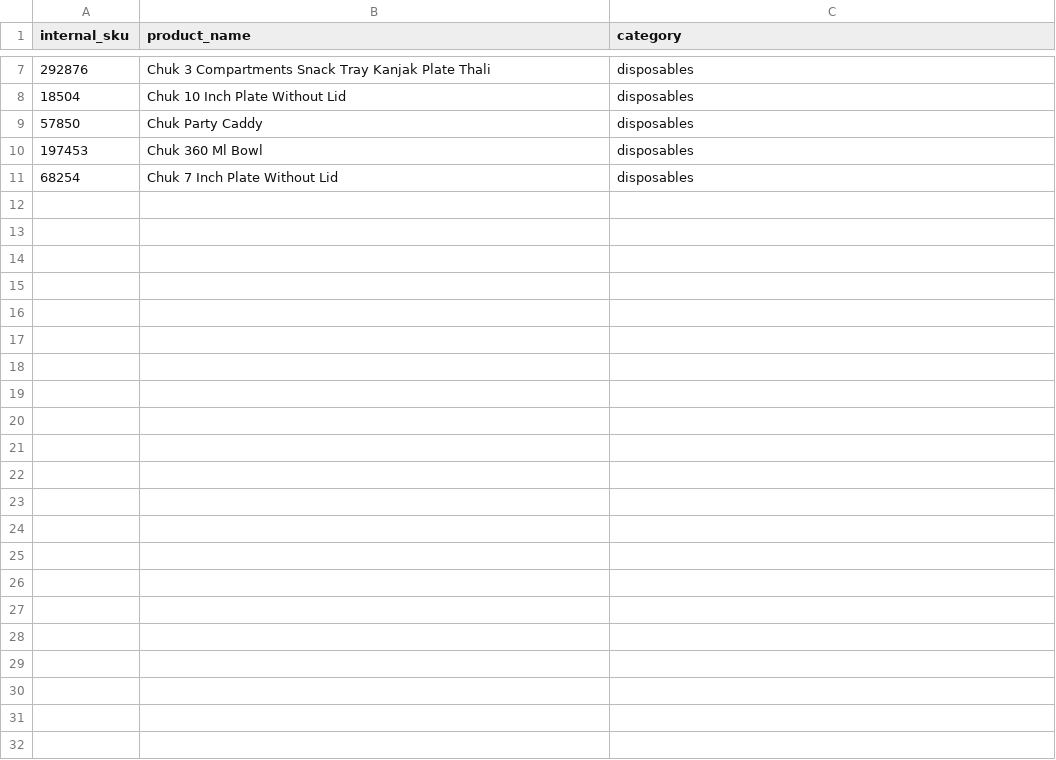
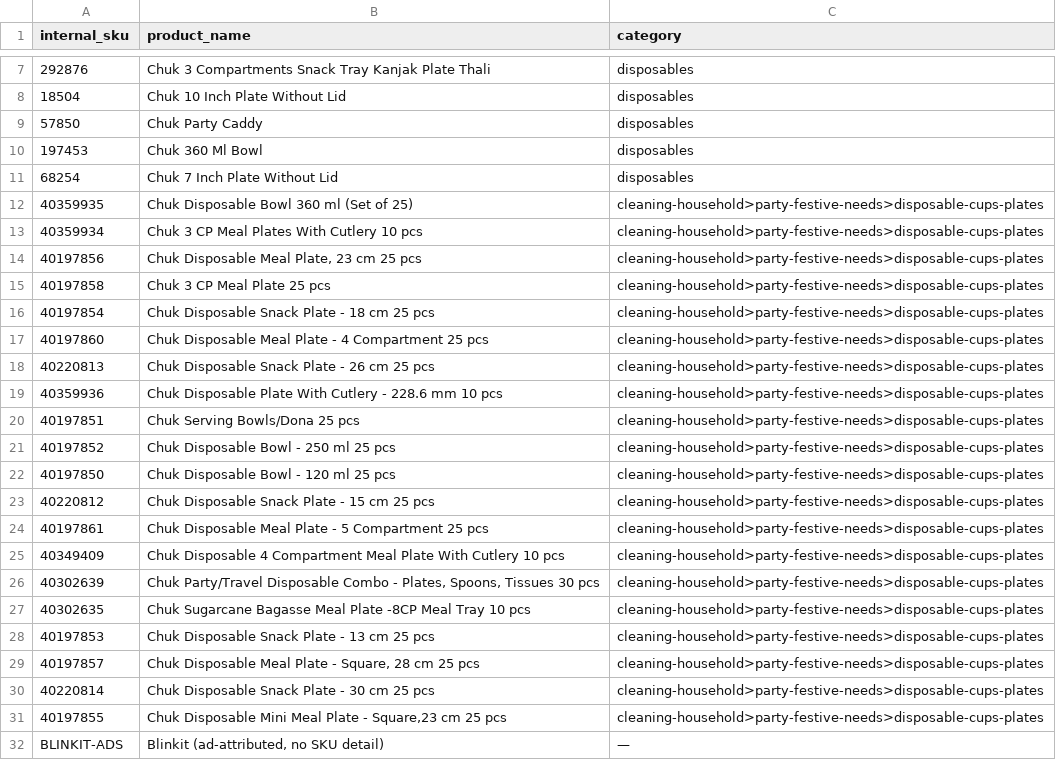
Before and after one commit to daWanderbee/qcomm, a CSV file: data/skus.csv, drawn as a sheet; only a part is shown, gaps mark what is left out.

```diff
--- a/data/skus.csv
+++ b/data/skus.csv
@@ -11 +11,22 @@ internal_sku,product_name,category
 68254,Chuk 7 Inch Plate Without Lid,disposables
+40359935,Chuk Disposable Bowl  360 ml (Set of 25),cleaning-household>party-festive-needs>disposable-cups-plates
+40359934,Chuk 3 CP Meal Plates With Cutlery  10 pcs,cleaning-household>party-festive-needs>disposable-cups-plates
+40197856,"Chuk Disposable Meal Plate, 23 cm  25 pcs",cleaning-household>party-festive-needs>disposable-cups-plates
+40197858,Chuk 3 CP Meal Plate  25 pcs,cleaning-household>party-festive-needs>disposable-cups-plates
+40197854,Chuk Disposable Snack Plate - 18 cm  25 pcs,cleaning-household>party-festive-needs>disposable-cups-plates
+40197860,Chuk Disposable Meal Plate - 4 Compartment  25 pcs,cleaning-household>party-festive-needs>disposable-cups-plates
+40220813,Chuk Disposable Snack Plate - 26 cm  25 pcs,cleaning-household>party-festive-needs>disposable-cups-plates
+40359936,Chuk Disposable Plate With Cutlery - 228.6 mm  10 pcs,cleaning-household>party-festive-needs>disposable-cups-plates
+40197851,Chuk Serving Bowls/Dona  25 pcs,cleaning-household>party-festive-needs>disposable-cups-plates
+40197852,Chuk Disposable Bowl - 250 ml  25 pcs,cleaning-household>party-festive-needs>disposable-cups-plates
+40197850,Chuk Disposable Bowl - 120 ml  25 pcs,cleaning-household>party-festive-needs>disposable-cups-plates
+40220812,Chuk Disposable Snack Plate - 15 cm  25 pcs,cleaning-household>party-festive-needs>disposable-cups-plates
+40197861,Chuk Disposable Meal Plate - 5 Compartment  25 pcs,cleaning-household>party-festive-needs>disposable-cups-plates
+40349409,Chuk Disposable 4 Compartment Meal Plate With Cutlery  10 pcs,cleaning-household>party-festive-needs>disposable-cups-plates
+40302639,"Chuk Party/Travel Disposable Combo - Plates, Spoons, Tissues  30 pcs",cleaning-household>party-festive-needs>disposable-cups-plates
+40302635,Chuk Sugarcane Bagasse Meal Plate  -8CP Meal Tray  10 pcs,cleaning-household>party-festive-needs>disposable-cups-plates
+40197853,Chuk Disposable Snack Plate - 13 cm  25 pcs,cleaning-household>party-festive-needs>disposable-cups-plates
+40197857,"Chuk Disposable Meal Plate - Square, 28 cm  25 pcs",cleaning-household>party-festive-needs>disposable-cups-plates
+40220814,Chuk Disposable Snack Plate - 30 cm  25 pcs,cleaning-household>party-festive-needs>disposable-cups-plates
+40197855,"Chuk Disposable Mini Meal Plate - Square,23 cm  25 pcs",cleaning-household>party-festive-needs>disposable-cups-plates
+BLINKIT-ADS,"Blinkit (ad-attributed, no SKU detail)",—
```
Also changed, not shown: 2 other files.
